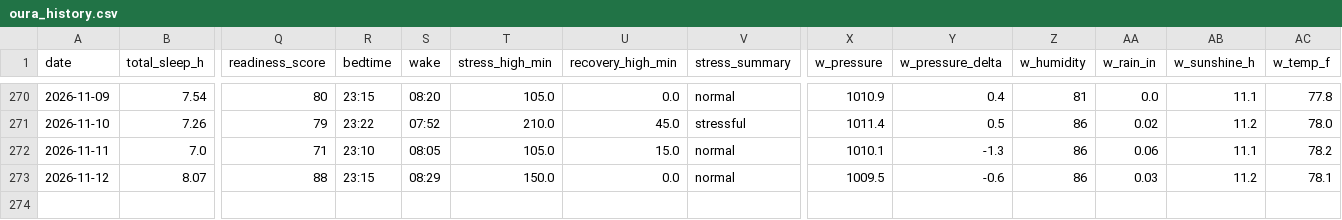
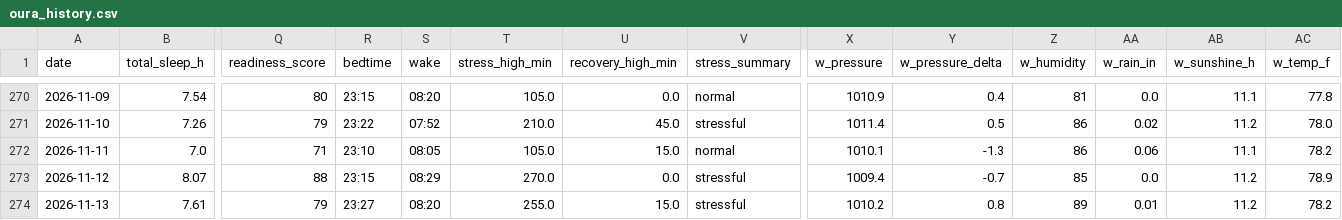
Before and after one commit to muggzzi/oura-notion-sync, a CSV file: docs/oura_history.csv, drawn as a sheet; only a part is shown, gaps mark what is left out; rows hold the shown columns only; the diff names each change by its address in the sheet, - before the commit and + after, or states it on an @@ line.

```diff
--- a/docs/oura_history.csv
+++ b/docs/oura_history.csv
-T273 (stress_high_min): 150.0
+T273 (stress_high_min): 270.0
-V273 (stress_summary): normal
+V273 (stress_summary): stressful
-X273 (w_pressure): 1009.5
+X273 (w_pressure): 1009.4
-Y273 (w_pressure_delta): -0.6
+Y273 (w_pressure_delta): -0.7
-Z273 (w_humidity): 86
+Z273 (w_humidity): 85
-AA273 (w_rain_in): 0.03
+AA273 (w_rain_in): 0.0
-AC273 (w_temp_f): 78.1
+AC273 (w_temp_f): 78.9
+row 274: 2026-11-13 | 7.61 | 79 | 23:27 | 08:20 | 255.0 | 15.0 | stressful | 1010.2 | 0.8 | 89 | 0.01 | 11.2 | 78.2
```
